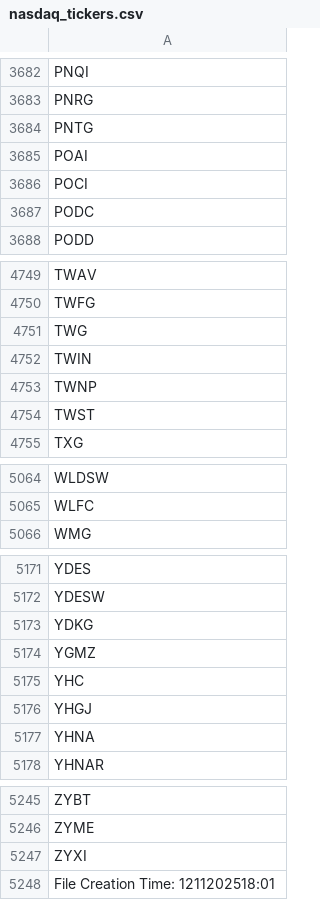
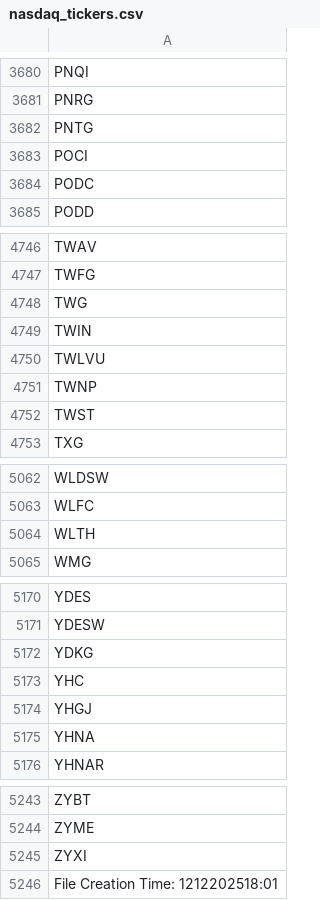
Before and after one commit to cmmds1982/nasdaq-tickers-fetcher, a CSV file: nasdaq_tickers.csv, drawn as a sheet; only a part is shown, gaps mark what is left out; the diff covers the shown part only.

```diff
--- a/nasdaq_tickers.csv
+++ b/nasdaq_tickers.csv
@@ -3684,3 +3682,2 @@ PNRG
 PNTG
-POAI
 POCI
@@ -4752,2 +4749,3 @@ TWG
 TWIN
+TWLVU
 TWNP
@@ -5065,2 +5063,3 @@ WLDSW
 WLFC
+WLTH
 WMG
@@ -5173,3 +5172,2 @@ YDESW
 YDKG
-YGMZ
 YHC
@@ -5247,2 +5245,2 @@ ZYME
 ZYXI
-File Creation Time: 1211202518:01
+File Creation Time: 1212202518:01
```
Also changed, not shown: 3 added rows and 5 removed rows elsewhere in this file.
